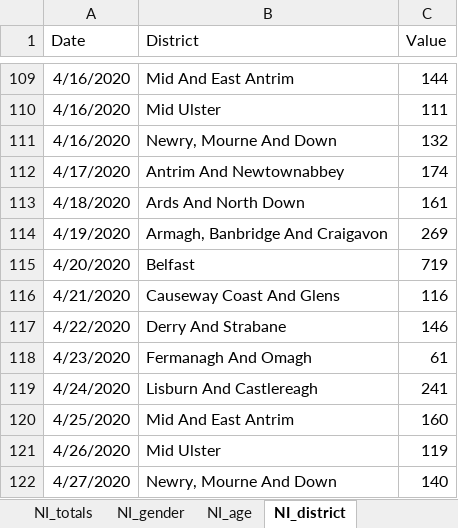
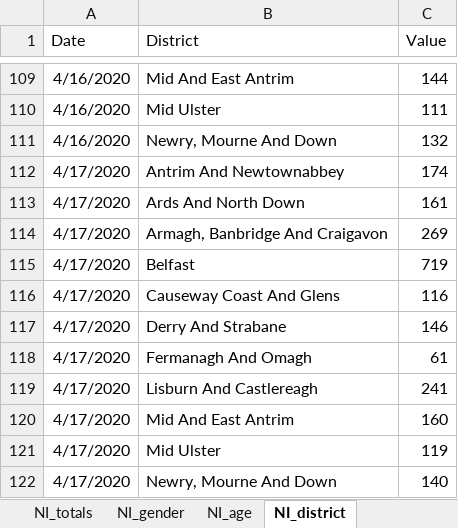
Before and after one commit to hamilton-institute/covid19ireland, an Excel workbook: shiny/covid19_hamilton/latest_irish_data.xlsx, sheet NI_district, drawn as a sheet; only a part is shown, gaps mark what is left out; values as stored, in another font and other column widths than the file's, no borders; the diff names each change by its address in the sheet, - before the commit and + after, or states it on an @@ line.

```diff
--- a/shiny/covid19_hamilton/latest_irish_data.xlsx (sheet NI_district)
+++ b/shiny/covid19_hamilton/latest_irish_data.xlsx (sheet NI_district)
-A113 (Date): 4/18/2020
+A113 (Date): 4/17/2020
-A114 (Date): 4/19/2020
+A114 (Date): 4/17/2020
-A115 (Date): 4/20/2020
+A115 (Date): 4/17/2020
-A116 (Date): 4/21/2020
+A116 (Date): 4/17/2020
-A117 (Date): 4/22/2020
+A117 (Date): 4/17/2020
-A118 (Date): 4/23/2020
+A118 (Date): 4/17/2020
-A119 (Date): 4/24/2020
+A119 (Date): 4/17/2020
-A120 (Date): 4/25/2020
+A120 (Date): 4/17/2020
-A121 (Date): 4/26/2020
+A121 (Date): 4/17/2020
-A122 (Date): 4/27/2020
+A122 (Date): 4/17/2020
```
Also changed, not shown: sheet by_county.
